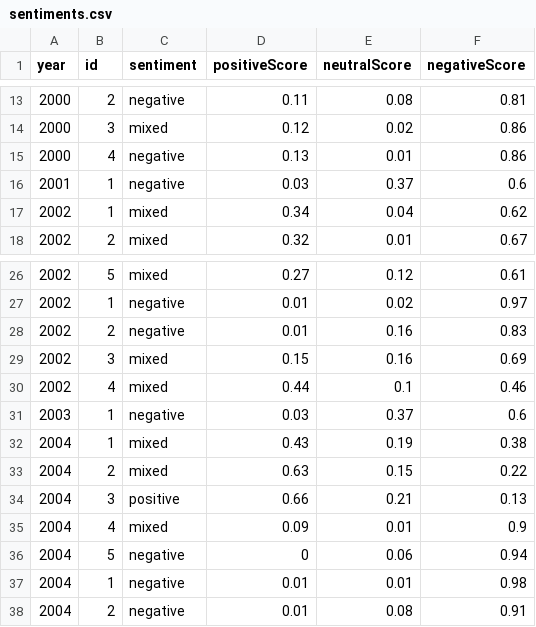
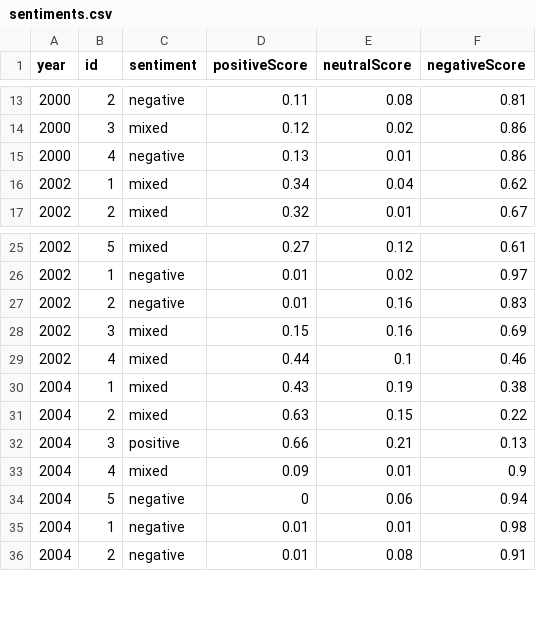
Before and after one commit to Someone-1243/HODP-Commencement-Speeches-Project, a CSV file: Sentiment/sentiments.csv, drawn as a sheet; only a part is shown, gaps mark what is left out.

```diff
--- a/Sentiment/sentiments.csv
+++ b/Sentiment/sentiments.csv
@@ -15,3 +15,2 @@ year,id,sentiment,positiveScore,neutralScore,negativeScore
 2000,4,negative,0.13,0.01,0.86
-2001,1,negative,0.03,0.37,0.6
 2002,1,mixed,0.34,0.04,0.62
@@ -30,3 +29,2 @@ year,id,sentiment,positiveScore,neutralScore,negativeScore
 2002,4,mixed,0.44,0.1,0.46
-2003,1,negative,0.03,0.37,0.6
 2004,1,mixed,0.43,0.19,0.38
```
Also changed, not shown: 1 other file.
